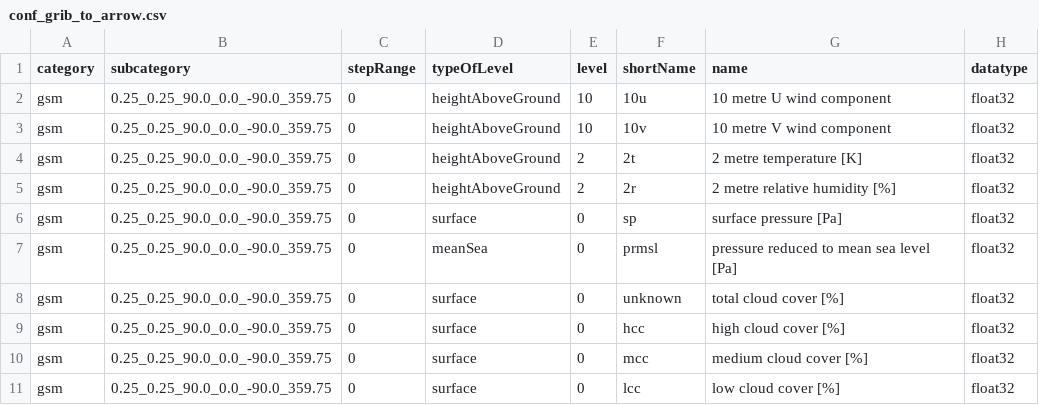
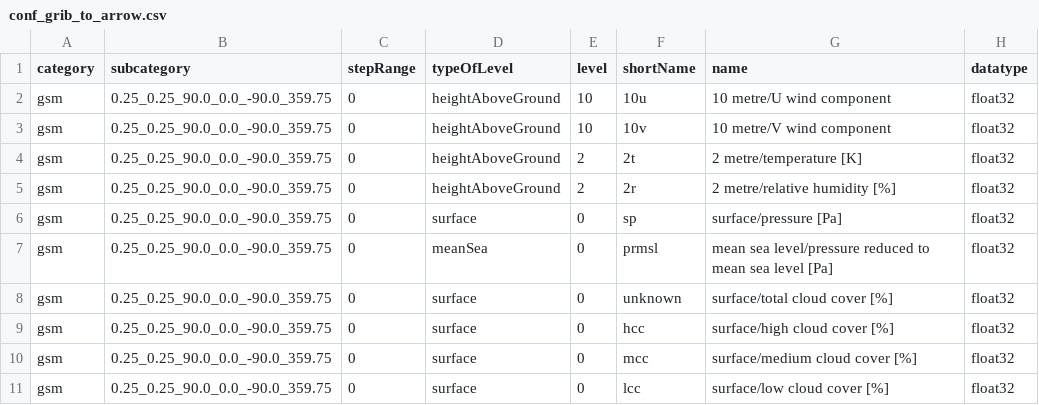
Before and after one commit to public-tatsuya-noyori/meteorological_preprocessor, a CSV file: src/meteorological_preprocessor/conf_grib_to_arrow.csv, drawn as a sheet.

Commit message:
commit

```diff
--- a/src/meteorological_preprocessor/conf_grib_to_arrow.csv
+++ b/src/meteorological_preprocessor/conf_grib_to_arrow.csv
@@ -1,11 +1,11 @@
 category,subcategory,stepRange,typeOfLevel,level,shortName,name,datatype
-gsm,0.25_0.25_90.0_0.0_-90.0_359.75,"0",heightAboveGround,"10",10u,10 metre U wind component,float32
-gsm,0.25_0.25_90.0_0.0_-90.0_359.75,"0",heightAboveGround,"10",10v,10 metre V wind component,float32
-gsm,0.25_0.25_90.0_0.0_-90.0_359.75,"0",heightAboveGround,"2",2t,2 metre temperature [K],float32
-gsm,0.25_0.25_90.0_0.0_-90.0_359.75,"0",heightAboveGround,"2",2r,2 metre relative humidity [%],float32
-gsm,0.25_0.25_90.0_0.0_-90.0_359.75,"0",surface,"0",sp,surface pressure [Pa],float32
-gsm,0.25_0.25_90.0_0.0_-90.0_359.75,"0",meanSea,"0",prmsl,pressure reduced to mean sea level [Pa],float32
-gsm,0.25_0.25_90.0_0.0_-90.0_359.75,"0",surface,"0",unknown,total cloud cover [%],float32
-gsm,0.25_0.25_90.0_0.0_-90.0_359.75,"0",surface,"0",hcc,high cloud cover [%],float32
-gsm,0.25_0.25_90.0_0.0_-90.0_359.75,"0",surface,"0",mcc,medium cloud cover [%],float32
-gsm,0.25_0.25_90.0_0.0_-90.0_359.75,"0",surface,"0",lcc,low cloud cover [%],float32
+gsm,0.25_0.25_90.0_0.0_-90.0_359.75,"0",heightAboveGround,"10",10u,10 metre/U wind component,float32
+gsm,0.25_0.25_90.0_0.0_-90.0_359.75,"0",heightAboveGround,"10",10v,10 metre/V wind component,float32
+gsm,0.25_0.25_90.0_0.0_-90.0_359.75,"0",heightAboveGround,"2",2t,2 metre/temperature [K],float32
+gsm,0.25_0.25_90.0_0.0_-90.0_359.75,"0",heightAboveGround,"2",2r,2 metre/relative humidity [%],float32
+gsm,0.25_0.25_90.0_0.0_-90.0_359.75,"0",surface,"0",sp,surface/pressure [Pa],float32
+gsm,0.25_0.25_90.0_0.0_-90.0_359.75,"0",meanSea,"0",prmsl,mean sea level/pressure reduced to mean sea level [Pa],float32
+gsm,0.25_0.25_90.0_0.0_-90.0_359.75,"0",surface,"0",unknown,surface/total cloud cover [%],float32
+gsm,0.25_0.25_90.0_0.0_-90.0_359.75,"0",surface,"0",hcc,surface/high cloud cover [%],float32
+gsm,0.25_0.25_90.0_0.0_-90.0_359.75,"0",surface,"0",mcc,surface/medium cloud cover [%],float32
+gsm,0.25_0.25_90.0_0.0_-90.0_359.75,"0",surface,"0",lcc,surface/low cloud cover [%],float32
```
